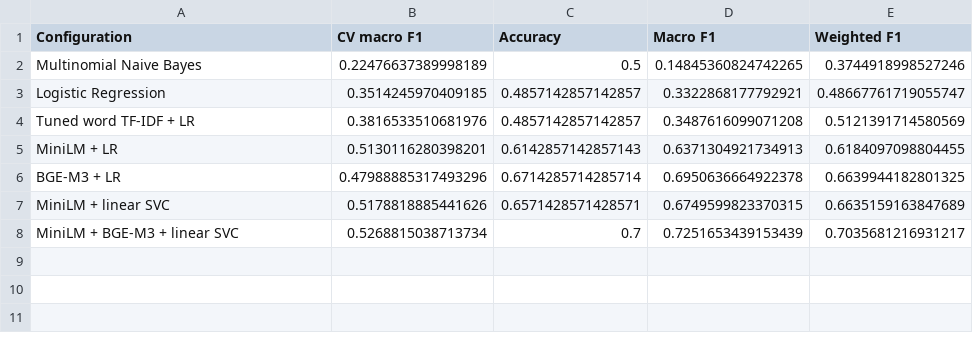
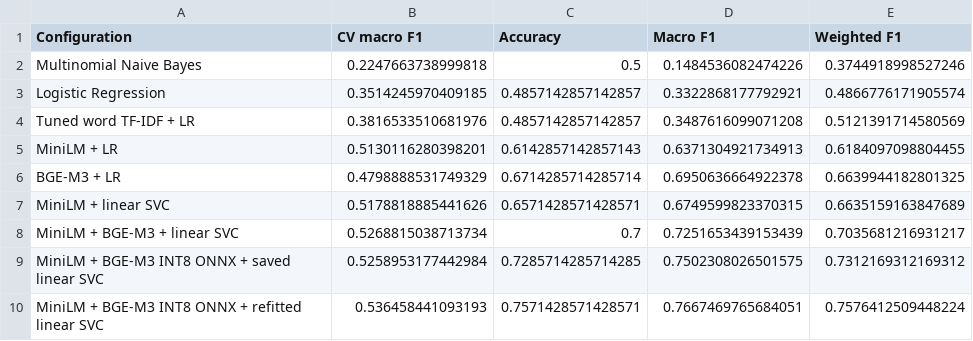
Before and after one commit to Licoresh/SpecialTopic, a CSV file: data/reference/classifier_comparison.csv, drawn as a sheet.

```diff
--- a/data/reference/classifier_comparison.csv
+++ b/data/reference/classifier_comparison.csv
@@ -1,8 +1,10 @@
 Configuration,CV macro F1,Accuracy,Macro F1,Weighted F1
-Multinomial Naive Bayes,0.22476637389998189,0.5,0.14845360824742265,0.3744918998527246
-Logistic Regression,0.3514245970409185,0.4857142857142857,0.3322868177792921,0.48667761719055747
+Multinomial Naive Bayes,0.2247663738999818,0.5,0.1484536082474226,0.3744918998527246
+Logistic Regression,0.3514245970409185,0.4857142857142857,0.3322868177792921,0.4866776171905574
 Tuned word TF-IDF + LR,0.3816533510681976,0.4857142857142857,0.3487616099071208,0.5121391714580569
 MiniLM + LR,0.5130116280398201,0.6142857142857143,0.6371304921734913,0.6184097098804455
-BGE-M3 + LR,0.47988885317493296,0.6714285714285714,0.6950636664922378,0.6639944182801325
+BGE-M3 + LR,0.4798888531749329,0.6714285714285714,0.6950636664922378,0.6639944182801325
 MiniLM + linear SVC,0.5178818885441626,0.6571428571428571,0.6749599823370315,0.6635159163847689
 MiniLM + BGE-M3 + linear SVC,0.5268815038713734,0.7,0.7251653439153439,0.7035681216931217
+MiniLM + BGE-M3 INT8 ONNX + saved linear SVC,0.5258953177442984,0.7285714285714285,0.7502308026501575,0.7312169312169312
+MiniLM + BGE-M3 INT8 ONNX + refitted linear SVC,0.536458441093193,0.7571428571428571,0.7667469765684051,0.7576412509448224
```
Also changed, not shown: 16 other files.
